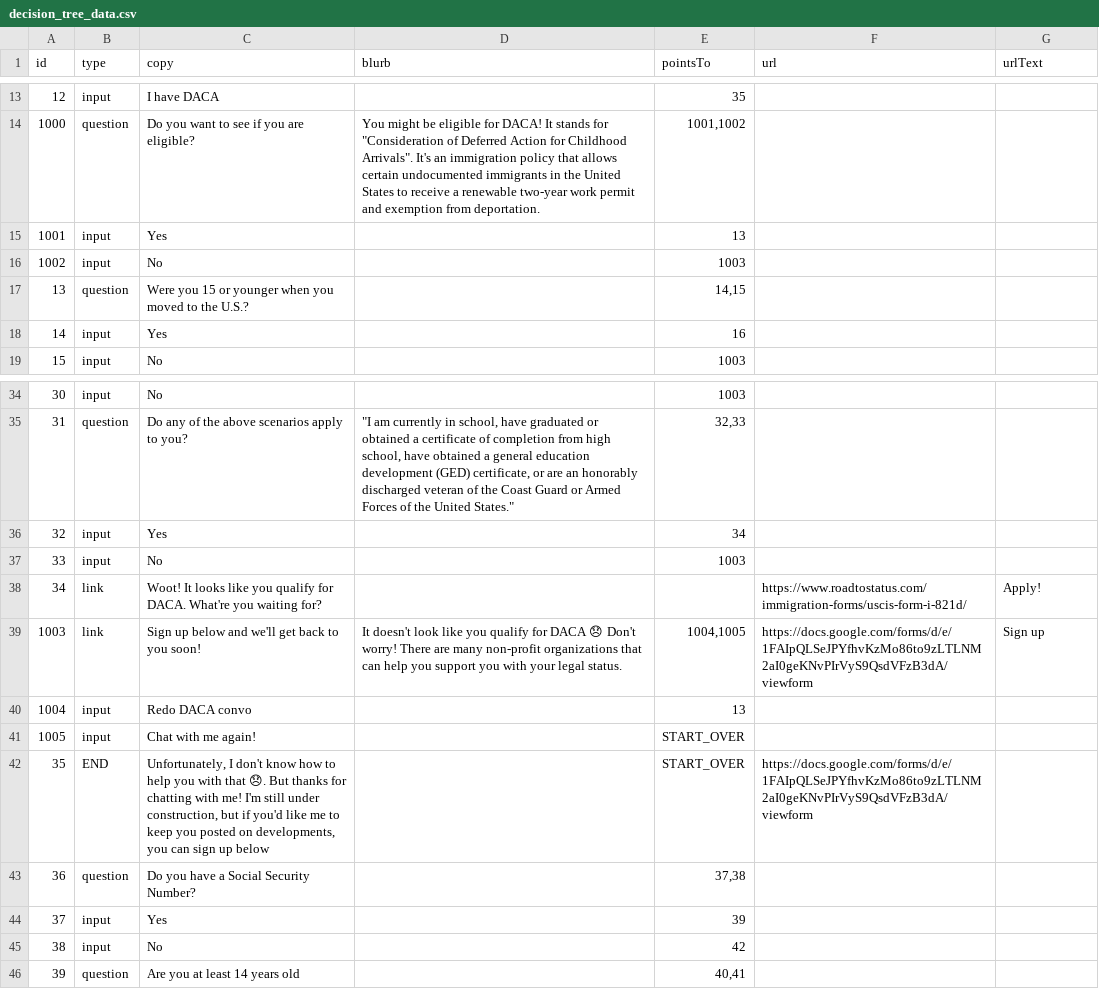
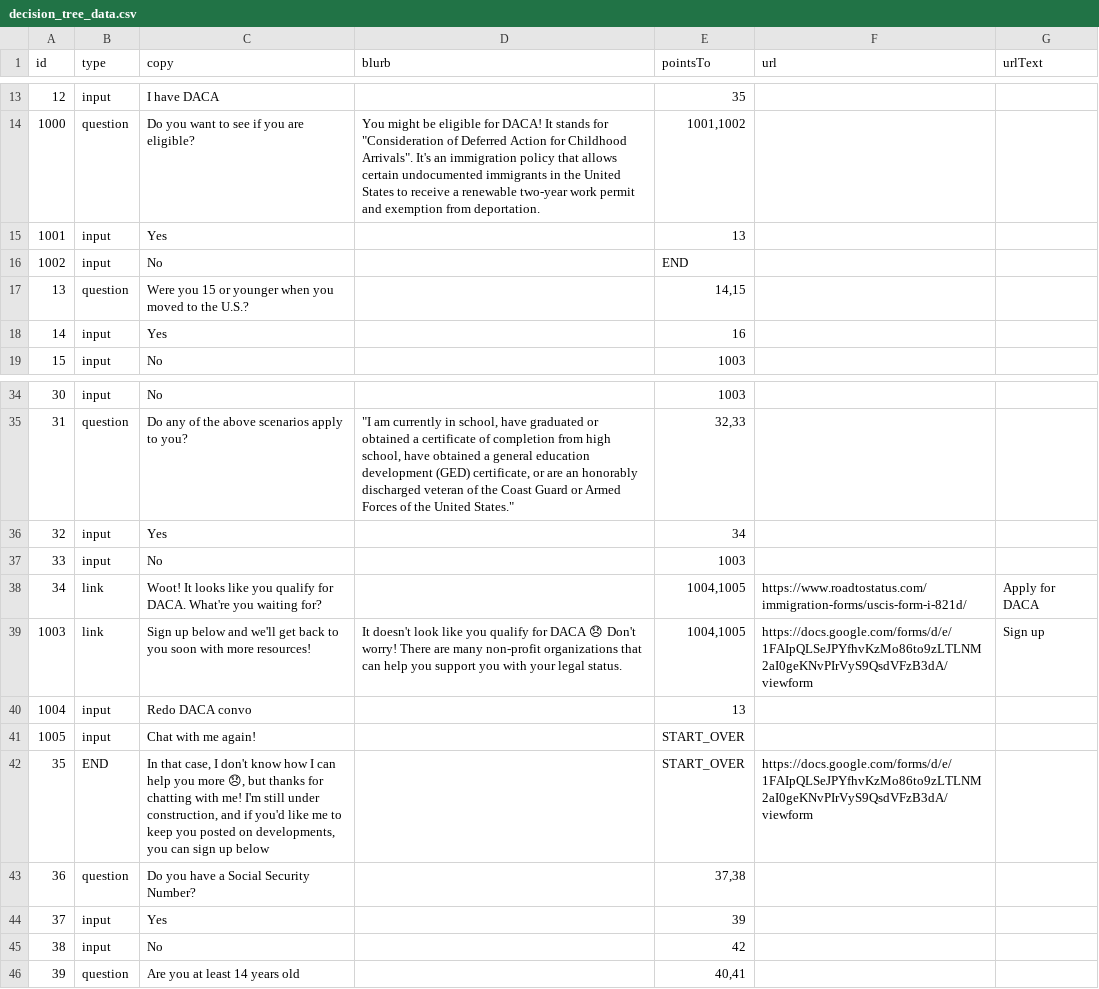
Before and after one commit to cosmicBboy/fibi-bot, a CSV file: data/csv/decision_tree_data.csv, drawn as a sheet; only a part is shown, gaps mark what is left out.

Commit message:
changed daca flow to be more user friendly

```diff
--- a/data/csv/decision_tree_data.csv
+++ b/data/csv/decision_tree_data.csv
@@ -15,3 +15,3 @@ id,type,copy,blurb,pointsTo,url,urlText
 1001,input,Yes,,13,,
-1002,input,No,,1003,,
+1002,input,No,,END,,
 13,question,Were you 15 or younger when you moved to the U.S.?,,"14,15",,
@@ -37,7 +37,7 @@ id,type,copy,blurb,pointsTo,url,urlText
 33,input,No,,1003,,
-34,link,Woot! It looks like you qualify for DACA. What're you waiting for?,,,https://www.roadtostatus.com/immigration-forms/uscis-form-i-821d/,Apply!
-1003,link,Sign up below and we'll get back to you soon!,It doesn't look like you qualify for DACA 😞 Don't worry! There are many non-profit organizations that can help you support you with your legal status. ,"1004,1005",https://docs.google.com/forms/d/e/1FAIpQLSeJPYfhvKzMo86to9zLTLNM2aI0geKNvPIrVyS9QsdVFzB3dA/viewform,Sign up
+34,link,Woot! It looks like you qualify for DACA. What're you waiting for?,,"1004,1005",https://www.roadtostatus.com/immigration-forms/uscis-form-i-821d/,Apply for DACA
+1003,link,Sign up below and we'll get back to you soon with more resources!,It doesn't look like you qualify for DACA 😞 Don't worry! There are many non-profit organizations that can help you support you with your legal status. ,"1004,1005",https://docs.google.com/forms/d/e/1FAIpQLSeJPYfhvKzMo86to9zLTLNM2aI0geKNvPIrVyS9QsdVFzB3dA/viewform,Sign up
 1004,input,Redo DACA convo,,13,,
 1005,input,Chat with me again!,,START_OVER,,
-35,END,"Unfortunately, I don't know how to help you with that 😞. But thanks for chatting with me! I'm still under construction, but if you'd like me to keep you posted on developments, you can sign up below",,START_OVER,https://docs.google.com/forms/d/e/1FAIpQLSeJPYfhvKzMo86to9zLTLNM2aI0geKNvPIrVyS9QsdVFzB3dA/viewform,
+35,END,"In that case, I don't know how I can help you more 😞, but thanks for chatting with me! I'm still under construction, and if you'd like me to keep you posted on developments, you can sign up below",,START_OVER,https://docs.google.com/forms/d/e/1FAIpQLSeJPYfhvKzMo86to9zLTLNM2aI0geKNvPIrVyS9QsdVFzB3dA/viewform,
 36,question,Do you have a Social Security Number?,,"37,38",,
```
Also changed, not shown: 4 other files.
